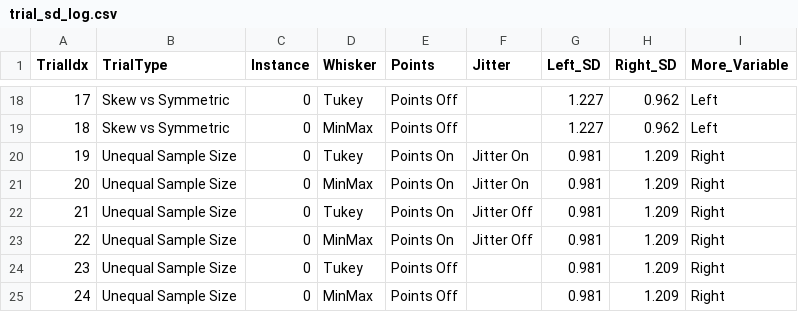
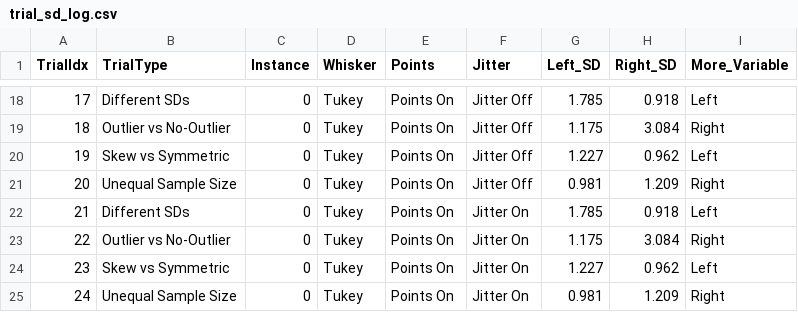
Before and after one commit to Yuhan-Ut/boxplot_research, a CSV file: boxplot_stimuli/trial_sd_log.csv, drawn as a sheet; only a part is shown, gaps mark what is left out; the diff covers the shown part only.

```diff
--- a/boxplot_stimuli/trial_sd_log.csv
+++ b/boxplot_stimuli/trial_sd_log.csv
@@ -18,8 +18,8 @@ TrialIdx,TrialType,Instance,Whisker,Points,Jitter,Left_SD,Right_SD,More_Variable
-17,Skew vs Symmetric,0,Tukey,Points Off,,1.227,0.962,Left
-18,Skew vs Symmetric,0,MinMax,Points Off,,1.227,0.962,Left
-19,Unequal Sample Size,0,Tukey,Points On,Jitter On,0.981,1.209,Right
-20,Unequal Sample Size,0,MinMax,Points On,Jitter On,0.981,1.209,Right
-21,Unequal Sample Size,0,Tukey,Points On,Jitter Off,0.981,1.209,Right
-22,Unequal Sample Size,0,MinMax,Points On,Jitter Off,0.981,1.209,Right
-23,Unequal Sample Size,0,Tukey,Points Off,,0.981,1.209,Right
-24,Unequal Sample Size,0,MinMax,Points Off,,0.981,1.209,Right
+17,Different SDs,0,Tukey,Points On,Jitter Off,1.785,0.918,Left
+18,Outlier vs No-Outlier,0,Tukey,Points On,Jitter Off,1.175,3.084,Right
+19,Skew vs Symmetric,0,Tukey,Points On,Jitter Off,1.227,0.962,Left
+20,Unequal Sample Size,0,Tukey,Points On,Jitter Off,0.981,1.209,Right
+21,Different SDs,0,Tukey,Points On,Jitter On,1.785,0.918,Left
+22,Outlier vs No-Outlier,0,Tukey,Points On,Jitter On,1.175,3.084,Right
+23,Skew vs Symmetric,0,Tukey,Points On,Jitter On,1.227,0.962,Left
+24,Unequal Sample Size,0,Tukey,Points On,Jitter On,0.981,1.209,Right
```
Also changed, not shown: 80 edited cells elsewhere in this file, 1 other file.
